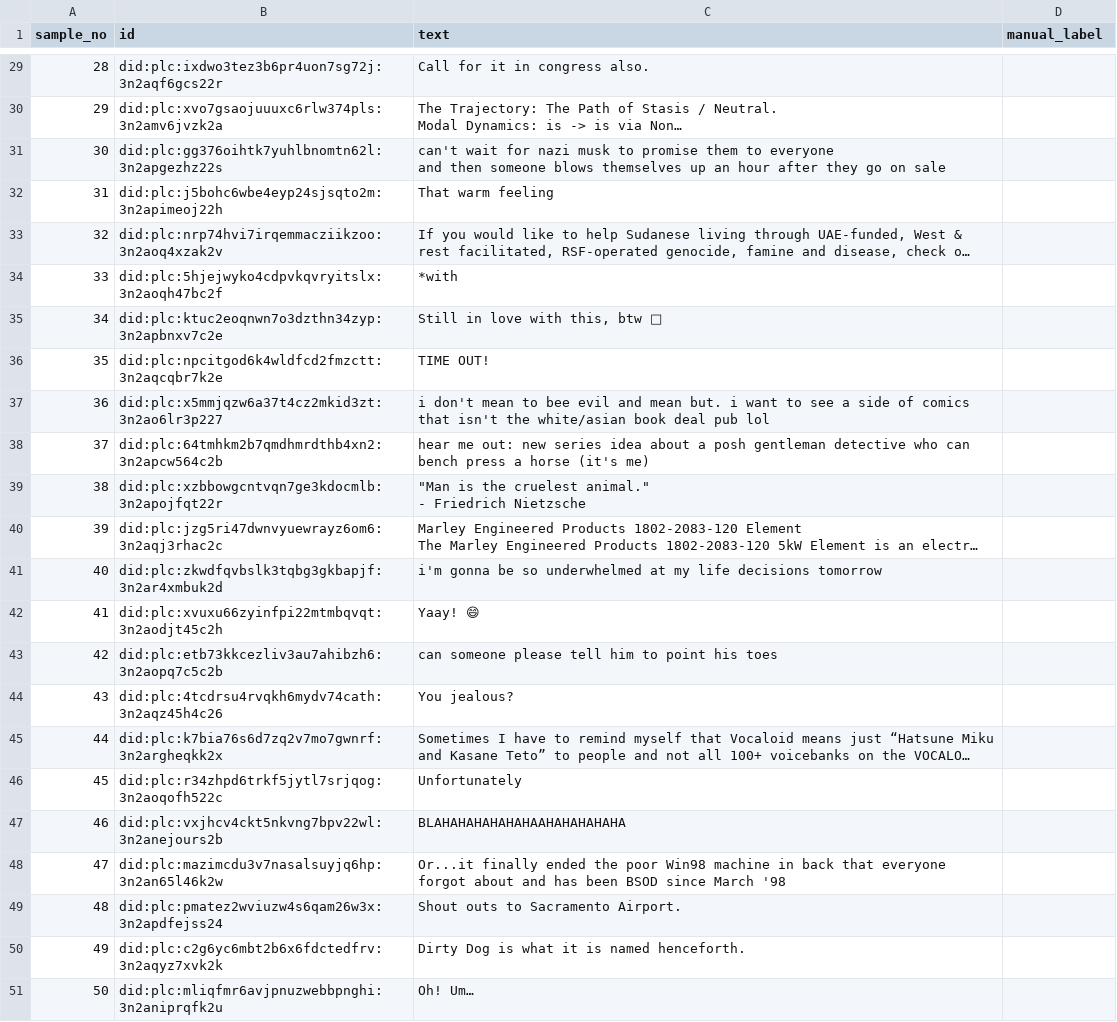
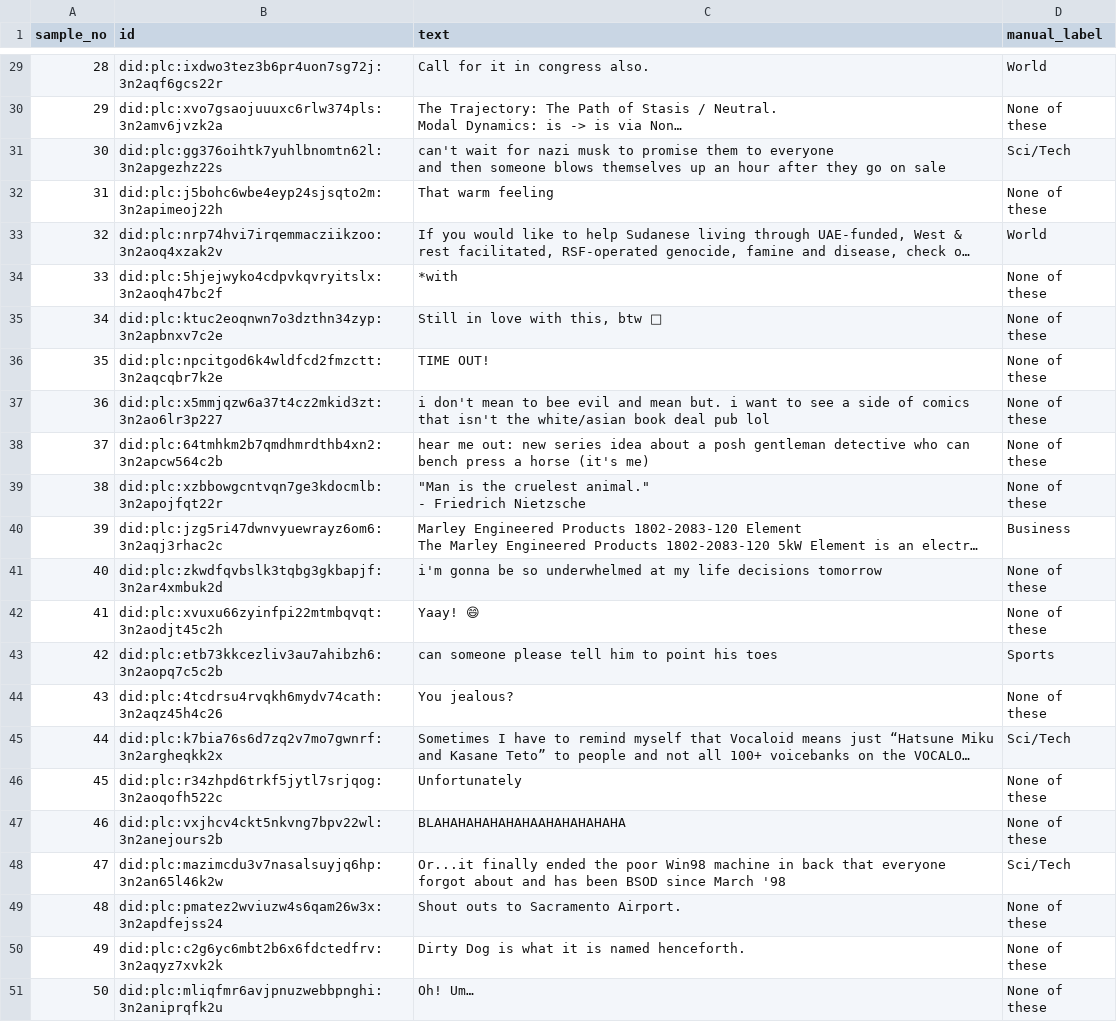
Before and after one commit to Rayyan-Nour/CS4371-PROJECT1, a CSV file: outputs/hand_labels.csv, drawn as a sheet; only a part is shown, gaps mark what is left out; long unchanged cells end in …; the diff covers the shown part only; the diff names each change by its address in the sheet, - before the commit and + after, or states it on an @@ line.

Commit message:
Add 50 hand labels and evaluation results
- 34 of 50 labelled None of these
- Accuracy on the 16 that fit a class: 6/16 = 37.5%

```diff
--- a/outputs/hand_labels.csv
+++ b/outputs/hand_labels.csv
-D29 (manual_label): (empty)
+D29 (manual_label): World
-D30 (manual_label): (empty)
+D30 (manual_label): None of these
-D31 (manual_label): (empty)
+D31 (manual_label): Sci/Tech
-D32 (manual_label): (empty)
+D32 (manual_label): None of these
-D33 (manual_label): (empty)
+D33 (manual_label): World
-D34:D39 (manual_label): (empty)
+D34:D39 (manual_label): None of these
-D40 (manual_label): (empty)
+D40 (manual_label): Business
-D41:D42 (manual_label): (empty)
+D41:D42 (manual_label): None of these
-D43 (manual_label): (empty)
+D43 (manual_label): Sports
-D44 (manual_label): (empty)
+D44 (manual_label): None of these
-D45 (manual_label): (empty)
+D45 (manual_label): Sci/Tech
-D46:D47 (manual_label): (empty)
+D46:D47 (manual_label): None of these
-D48 (manual_label): (empty)
+D48 (manual_label): Sci/Tech
-D49:D51 (manual_label): (empty)
+D49:D51 (manual_label): None of these
```
Also changed, not shown: 27 edited cells elsewhere in this file, 2 other files.
